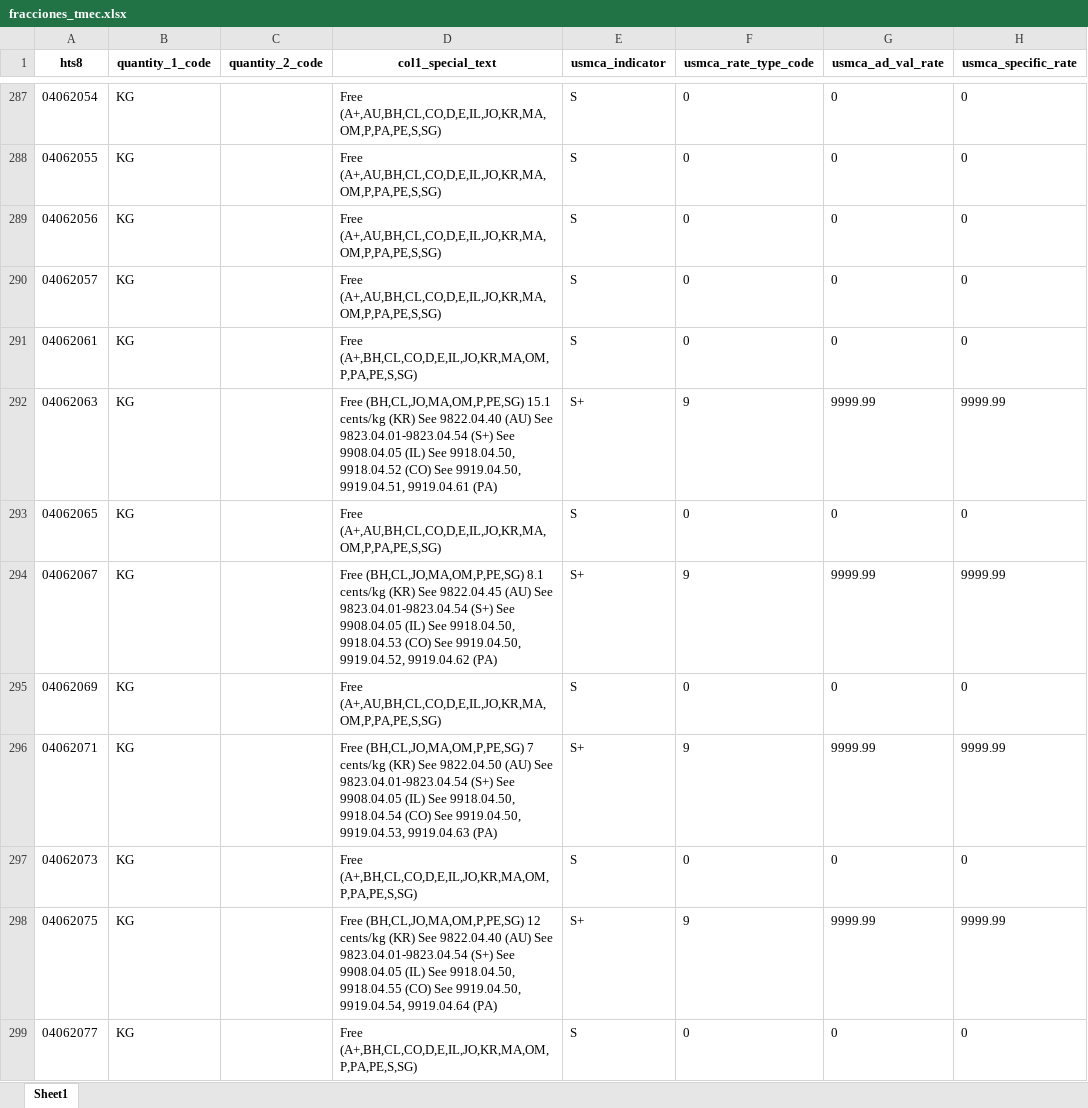
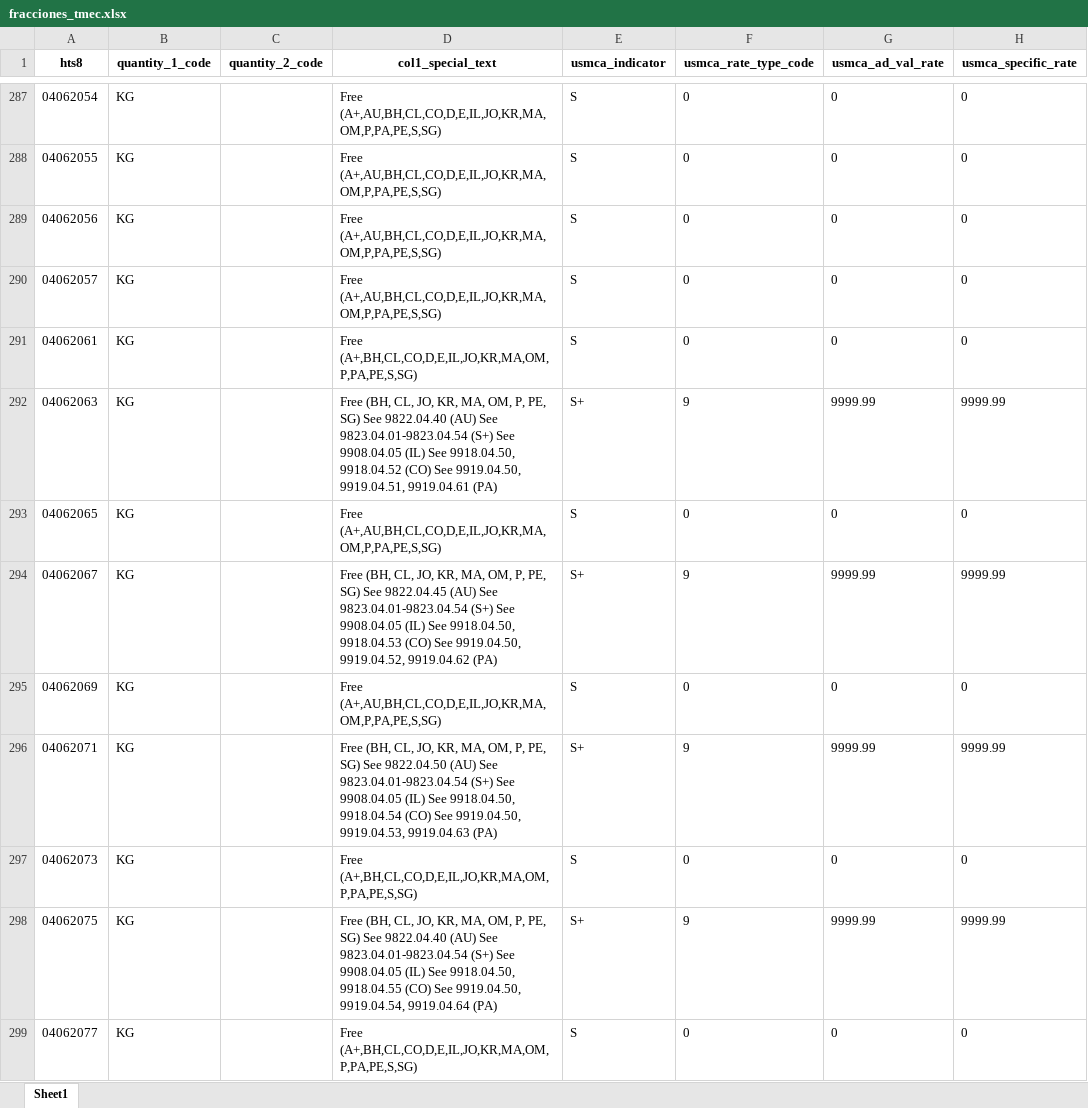
Before and after one commit to edwardobrusin/aranceles, an Excel workbook: data/intermediate/fracciones_tmec.xlsx, sheet Sheet1, drawn as a sheet; only a part is shown, gaps mark what is left out; values as stored, in another font and other column widths than the file's, no borders; the diff covers the shown part only; the diff names each change by its address in the sheet, - before the commit and + after, or states it on an @@ line.

```diff
--- a/data/intermediate/fracciones_tmec.xlsx (sheet Sheet1)
+++ b/data/intermediate/fracciones_tmec.xlsx (sheet Sheet1)
-D292 (col1_special_text): Free (BH,CL,JO,MA,OM,P,PE,SG) 15.1 cents/kg (KR) See 9822.04.40…
+D292 (col1_special_text): Free (BH, CL, JO, KR, MA, OM, P, PE, SG) See 9822.04.40…
-D294 (col1_special_text): Free (BH,CL,JO,MA,OM,P,PE,SG) 8.1 cents/kg (KR) See 9822.04.45…
+D294 (col1_special_text): Free (BH, CL, JO, KR, MA, OM, P, PE, SG) See 9822.04.45…
-D296 (col1_special_text): Free (BH,CL,JO,MA,OM,P,PE,SG) 7 cents/kg (KR) See 9822.04.50…
+D296 (col1_special_text): Free (BH, CL, JO, KR, MA, OM, P, PE, SG) See 9822.04.50…
-D298 (col1_special_text): Free (BH,CL,JO,MA,OM,P,PE,SG) 12 cents/kg (KR) See 9822.04.40…
+D298 (col1_special_text): Free (BH, CL, JO, KR, MA, OM, P, PE, SG) See 9822.04.40…
```
Also changed, not shown: 1 removed row and 152 edited cells elsewhere in this sheet, data/intermediate/Extraccion_China_Tariffs.xlsx, 28 other files.
